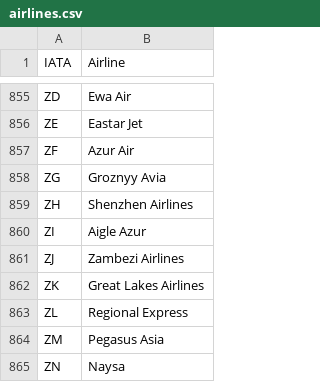
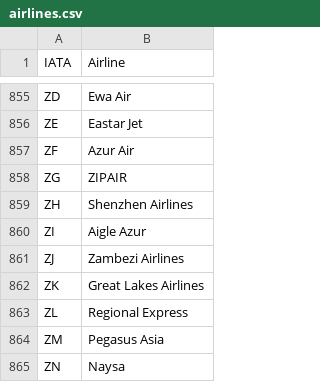
Before and after one commit to punitarani/fli, a CSV file: data/airlines.csv, drawn as a sheet; only a part is shown, gaps mark what is left out.

Commit message:
fix: update ZG code to ZIPAIR

```diff
--- a/data/airlines.csv
+++ b/data/airlines.csv
@@ -857,3 +857,3 @@ ZE,Eastar Jet
 ZF,Azur Air
-ZG,Groznyy Avia
+ZG,ZIPAIR
 ZH,Shenzhen Airlines
```
Also changed, not shown: 1 other file.
